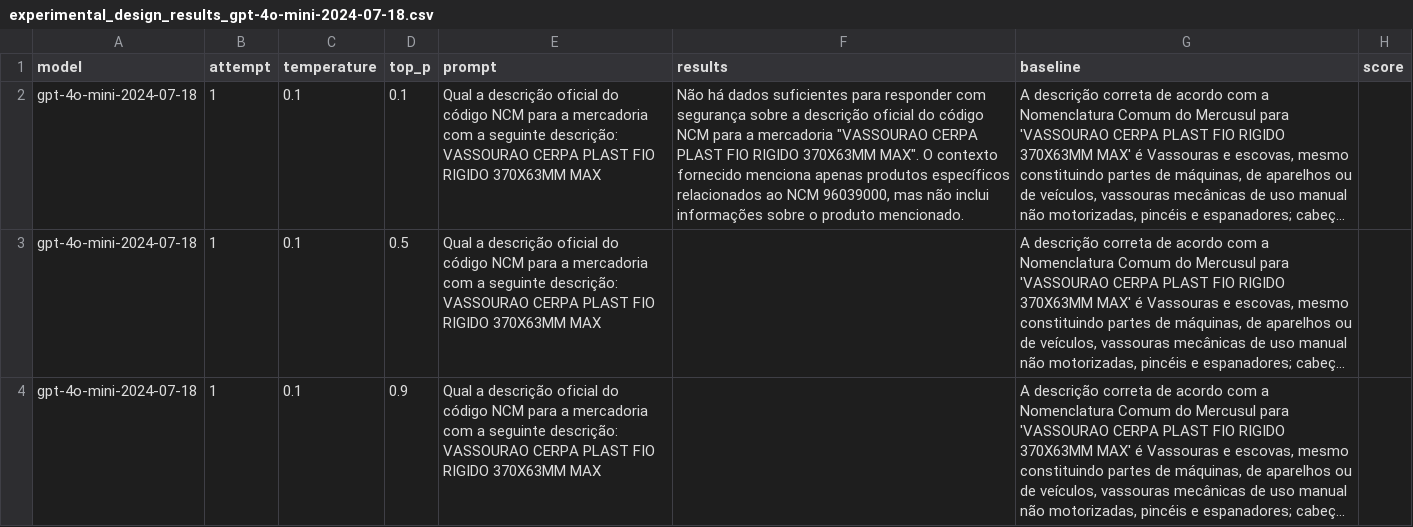
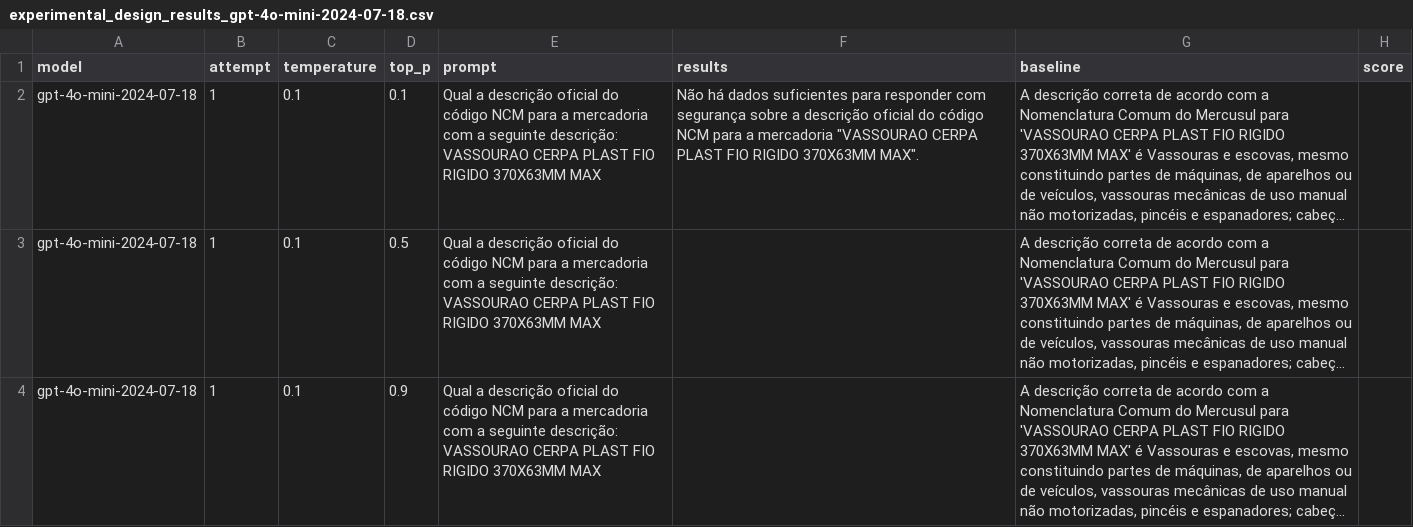
Before and after one commit to pcbrom/2-Steps-RAG, a CSV file: experimental_design_results_gpt-4o-mini-2024-07-18.csv, drawn as a sheet; only a part is shown; long unchanged cells end in …; the diff names each change by its address in the sheet, - before the commit and + after, or states it on an @@ line.

```diff
--- a/experimental_design_results_gpt-4o-mini-2024-07-18.csv
+++ b/experimental_design_results_gpt-4o-mini-2024-07-18.csv
-F2 (results): …370X63MM MAX". O contexto fornecido menciona apenas produtos específicos relacionados ao NCM 96039000, mas não inclui informações sobre o produto mencionado.
+F2 (results): …370X63MM MAX".
```
Also changed, not shown: 2 other files.
